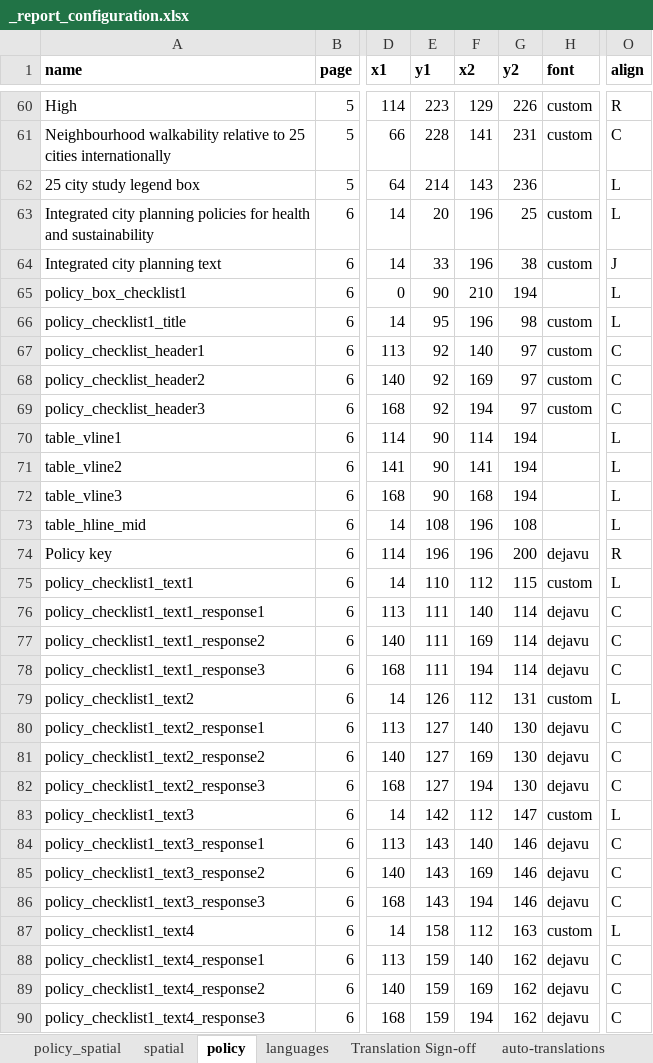
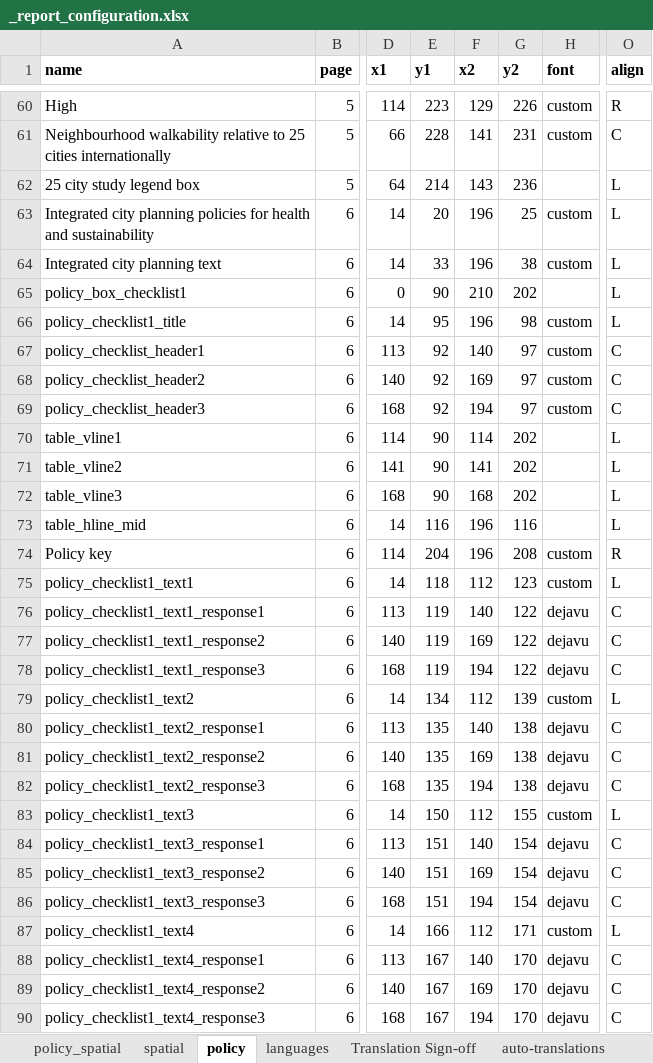
Before and after one commit to healthysustainablecities/global-indicators, an Excel workbook: process/configuration/templates/_report_configuration.xlsx, sheet policy, drawn as a sheet; only a part is shown, gaps mark what is left out; values as stored, in another font and other column widths than the file's, no borders; the diff covers the shown part only; the diff names each change by its address in the sheet, - before the commit and + after, or states it on an @@ line.

Commit message:
Updated support for additional languages in reports towards #367 (if context isn't defined in language customisation, defaults for English now are added)

```diff
--- a/process/configuration/templates/_report_configuration.xlsx (sheet policy)
+++ b/process/configuration/templates/_report_configuration.xlsx (sheet policy)
-O64 (align): J
+O64 (align): L
-G65 (y2): 194
+G65 (y2): 202
-G70:G72 (y2): 194
+G70:G72 (y2): 202
-E73 (y1): 108
+E73 (y1): 116
-G73 (y2): 108
+G73 (y2): 116
-E74 (y1): 196
+E74 (y1): 204
-G74 (y2): 200
+G74 (y2): 208
-H74 (font): dejavu
+H74 (font): custom
-E75 (y1): 110
+E75 (y1): 118
-G75 (y2): 115
+G75 (y2): 123
-E76:E78 (y1): 111
+E76:E78 (y1): 119
-G76:G78 (y2): 114
+G76:G78 (y2): 122
-E79 (y1): 126
+E79 (y1): 134
-G79 (y2): 131
+G79 (y2): 139
-E80:E82 (y1): 127
+E80:E82 (y1): 135
-G80:G82 (y2): 130
+G80:G82 (y2): 138
-E83 (y1): 142
+E83 (y1): 150
-G83 (y2): 147
+G83 (y2): 155
-E84:E86 (y1): 143
+E84:E86 (y1): 151
-G84:G86 (y2): 146
+G84:G86 (y2): 154
-E87 (y1): 158
+E87 (y1): 166
-G87 (y2): 163
+G87 (y2): 171
-E88:E90 (y1): 159
+E88:E90 (y1): 167
-G88:G90 (y2): 162
+G88:G90 (y2): 170
```
Also changed, not shown: 293 edited cells elsewhere in this sheet, sheet policy_spatial, sheet spatial.
